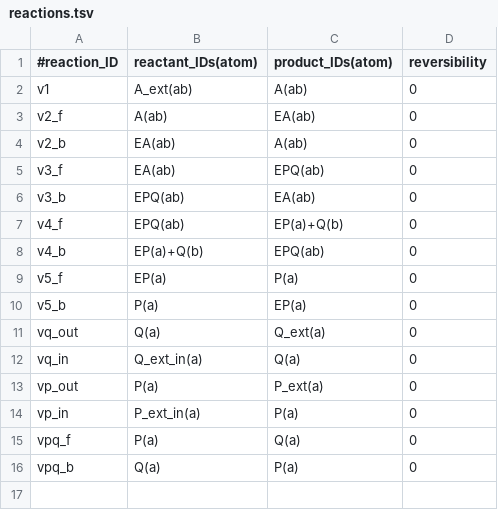
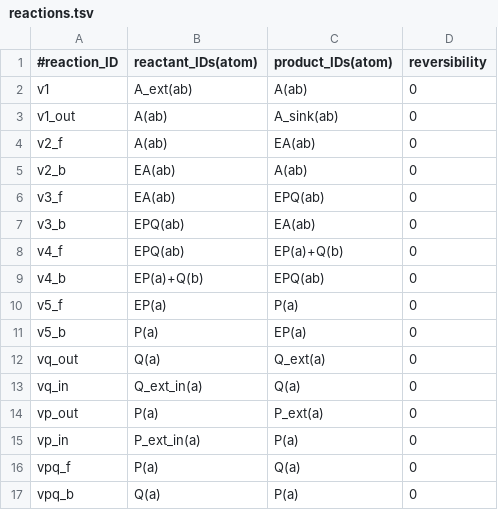
Before and after one commit to dtu-qmcm/elementary_fluxomics, a TSV file: models/simple_network/reactions.tsv, drawn as a sheet.

```diff
--- a/models/simple_network/reactions.tsv
+++ b/models/simple_network/reactions.tsv
@@ -2,2 +2,3 @@
 v1	A_ext(ab)	A(ab)	0
+v1_out	A(ab)	A_sink(ab)	0
 v2_f	A(ab)	EA(ab)	0
```
Also changed, not shown: 20 other files.
